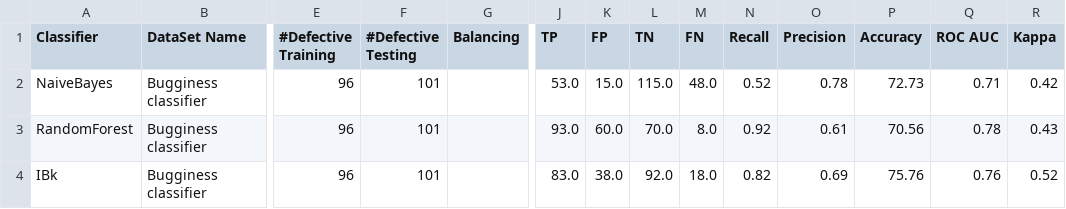
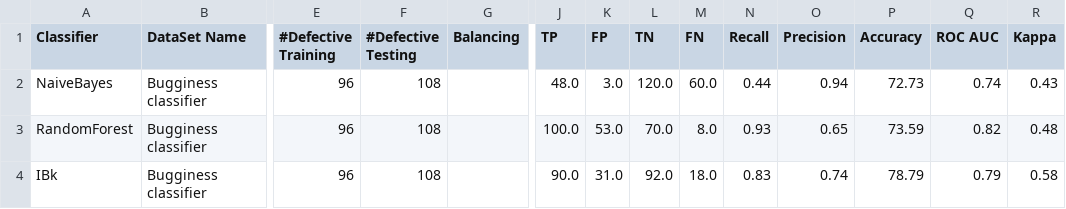
Before and after one commit to ludovico99/BookkeeperLearning, a CSV file: Deliverable2/src/main/resources/BookkeeperWalkForward.csv, drawn as a sheet; only a part is shown, gaps mark what is left out; the diff covers the shown part only; the diff names each change by its address in the sheet, - before the commit and + after, or states it on an @@ line.

```diff
--- a/Deliverable2/src/main/resources/BookkeeperWalkForward.csv
+++ b/Deliverable2/src/main/resources/BookkeeperWalkForward.csv
-F2:F4 (#Defective Testing): 101
+F2:F4 (#Defective Testing): 108
-J2 (TP): 53.0
+J2 (TP): 48.0
-K2 (FP): 15.0
+K2 (FP): 3.0
-L2 (TN): 115.0
+L2 (TN): 120.0
-M2 (FN): 48.0
+M2 (FN): 60.0
-N2 (Recall): 0.52
+N2 (Recall): 0.44
-O2 (Precision): 0.78
+O2 (Precision): 0.94
-Q2 (ROC AUC): 0.71
+Q2 (ROC AUC): 0.74
-R2 (Kappa): 0.42
+R2 (Kappa): 0.43
-J3 (TP): 93.0
+J3 (TP): 100.0
-K3 (FP): 60.0
+K3 (FP): 53.0
-N3 (Recall): 0.92
+N3 (Recall): 0.93
-O3 (Precision): 0.61
+O3 (Precision): 0.65
-P3 (Accuracy): 70.56
+P3 (Accuracy): 73.59
-Q3 (ROC AUC): 0.78
+Q3 (ROC AUC): 0.82
-R3 (Kappa): 0.43
+R3 (Kappa): 0.48
-J4 (TP): 83.0
+J4 (TP): 90.0
-K4 (FP): 38.0
+K4 (FP): 31.0
-N4 (Recall): 0.82
+N4 (Recall): 0.83
-O4 (Precision): 0.69
+O4 (Precision): 0.74
-P4 (Accuracy): 75.76
+P4 (Accuracy): 78.79
-Q4 (ROC AUC): 0.76
+Q4 (ROC AUC): 0.79
-R4 (Kappa): 0.52
+R4 (Kappa): 0.58
```
Also changed, not shown: 148 edited cells elsewhere in this file, 8 other files.
